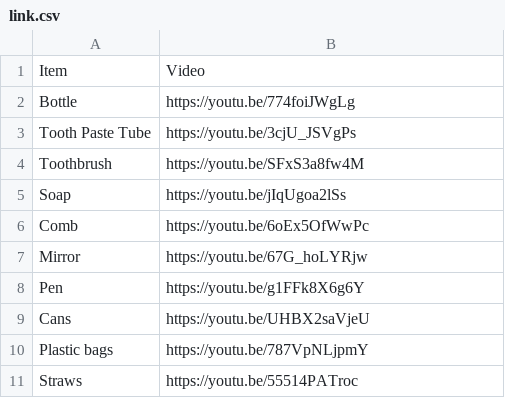
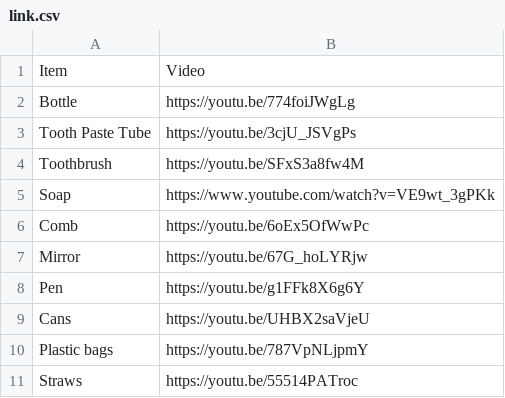
Before and after one commit to itssoumyadeepdas/Go-Green, a CSV file: Resource/link.csv, drawn as a sheet; only a part is shown.

Commit message:
Update link.csv

```diff
--- a/Resource/link.csv
+++ b/Resource/link.csv
@@ -4,3 +4,3 @@ Tooth Paste Tube,https://youtu.be/3cjU_JSVgPs
 Toothbrush,https://youtu.be/SFxS3a8fw4M
-Soap,https://youtu.be/jIqUgoa2lSs
+Soap,https://www.youtube.com/watch?v=VE9wt_3gPKk
 Comb,https://youtu.be/6oEx5OfWwPc
```
